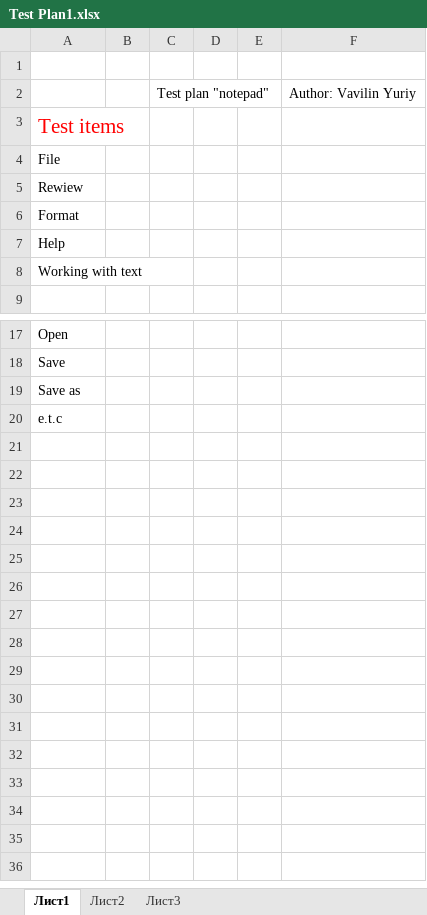
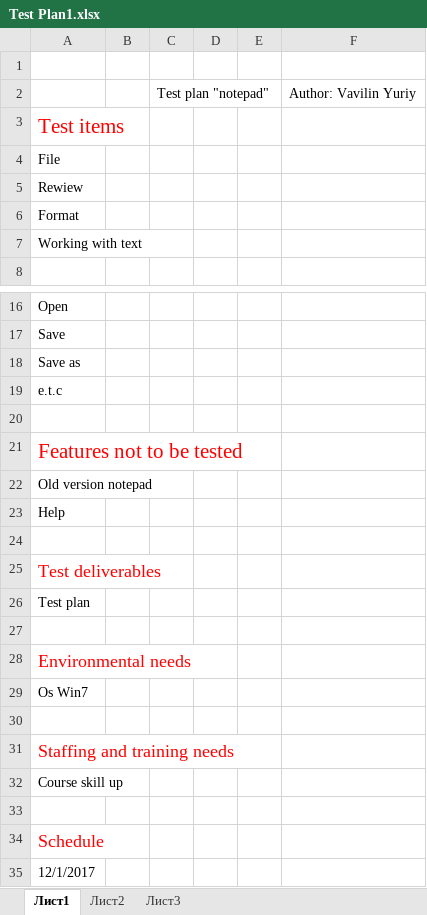
Before and after one commit to Vavilin82/tran, an Excel workbook: Test Plan1.xlsx, sheet Лист1, drawn as a sheet; only a part is shown, gaps mark what is left out; values as stored, in another font and other column widths than the file's, no borders; the diff names each change by its address in the sheet, - before the commit and + after, or states it on an @@ line.

Commit message:
update test plan

```diff
--- a/Test Plan1.xlsx (sheet Лист1)
+++ b/Test Plan1.xlsx (sheet Лист1)
+row 20: (empty)
+row 21: Features not to be tested
+row 22: Old version notepad
@@ row 7 moved to row 23: Help @@
+row 24: (empty)
+row 25: Test deliverables
+row 26: Test plan
+row 27: (empty)
+row 28: Environmental needs
+row 29: Os Win7
+row 30: (empty)
+row 31: Staffing and training needs
+row 32: Course skill up
+row 33: (empty)
+row 34: Schedule
+row 35: 12/1/2017
```
